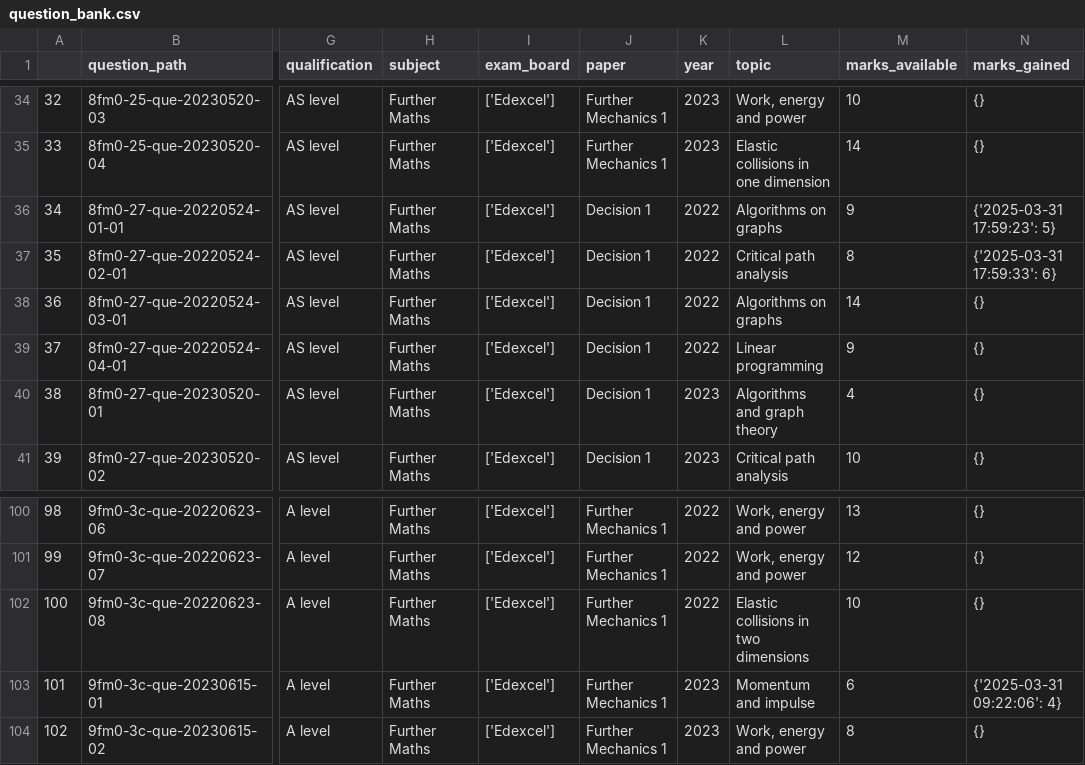
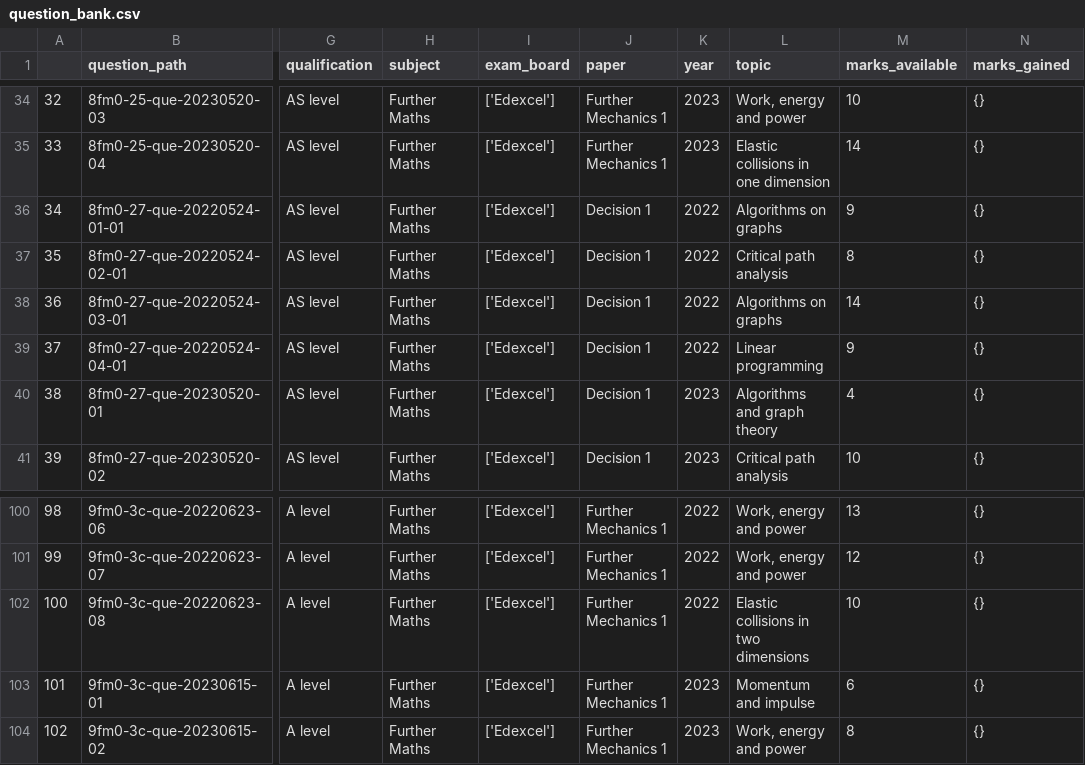
Before and after one commit to ivxnwm/nea_v1, a CSV file: res/question_bank.csv, drawn as a sheet; only a part is shown, gaps mark what is left out; the diff covers the shown part only; the diff names each change by its address in the sheet, - before the commit and + after, or states it on an @@ line.

```diff
--- a/res/question_bank.csv
+++ b/res/question_bank.csv
-N36 (marks_gained): {'2025-03-31 17:59:23': 5}
+N36 (marks_gained): {}
-N37 (marks_gained): {'2025-03-31 17:59:33': 6}
+N37 (marks_gained): {}
-N103 (marks_gained): {'2025-03-31 09:22:06': 4}
+N103 (marks_gained): {}
```
Also changed, not shown: 10 edited cells elsewhere in this file, 8 other files.
